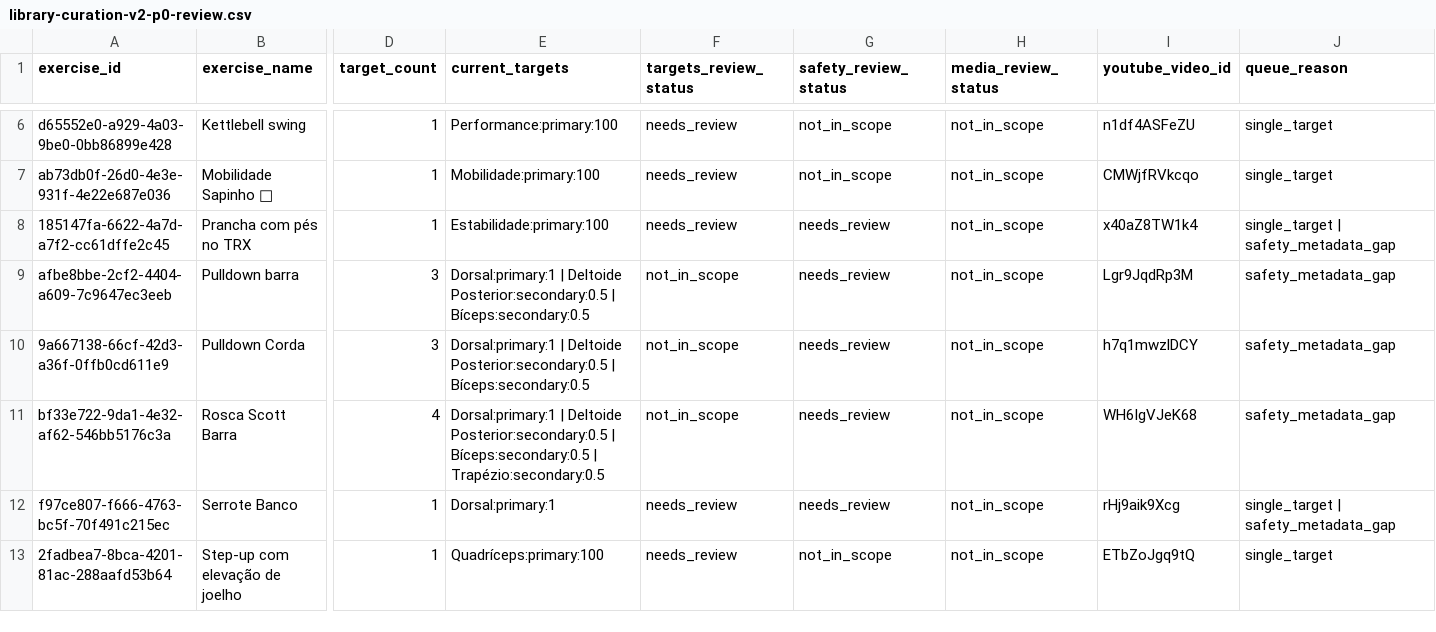
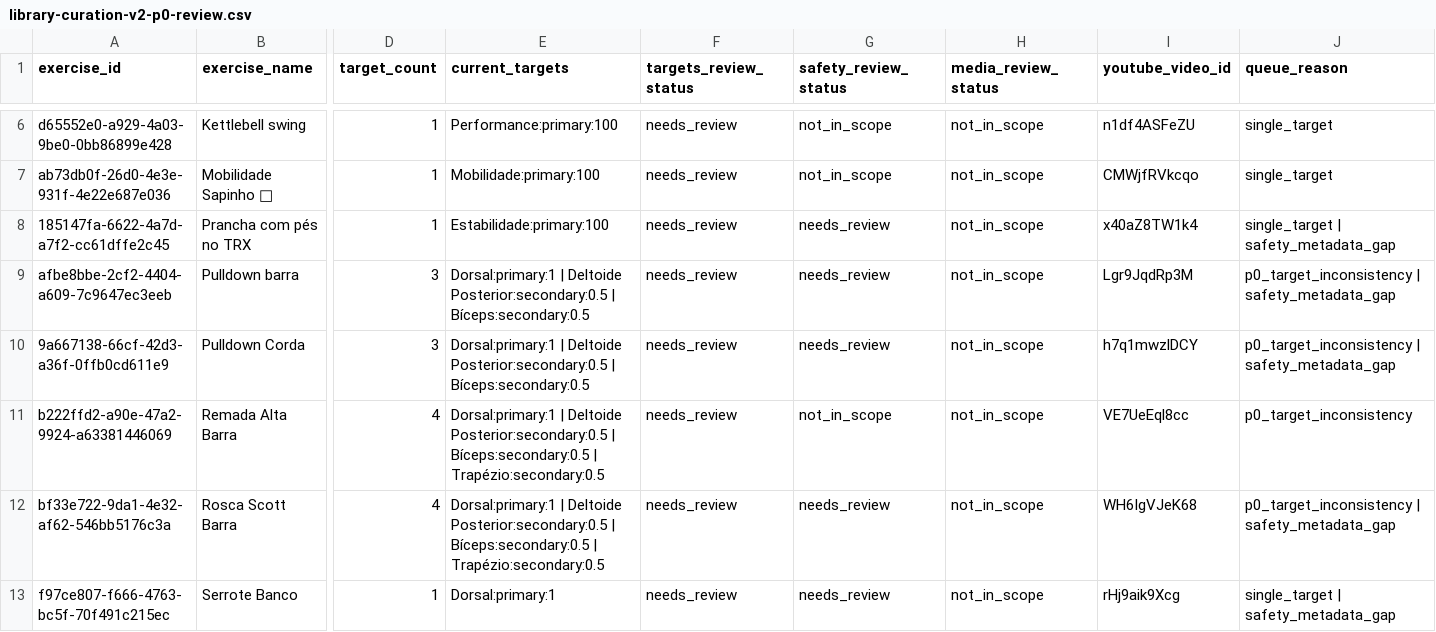
Before and after one commit to matheusrobaloloreto-alt/sett-your-fitness-hub, a CSV file: docs/prescription/curation-v2/library-curation-v2-p0-review.csv, drawn as a sheet; only a part is shown, gaps mark what is left out; the shorter side is filled out with more unchanged rows; addresses are those after the commit; rows hold the shown columns only; the diff covers the shown part only; the diff names each change by its address in the sheet, - before the commit and + after, or states it on an @@ line.

Commit message:
docs: start biomechanical review of catalog P0

```diff
--- a/docs/prescription/curation-v2/library-curation-v2-p0-review.csv
+++ b/docs/prescription/curation-v2/library-curation-v2-p0-review.csv
-F9:F10 (targets_review_status): not_in_scope
+F9:F10 (targets_review_status): needs_review
-J9:J10 (queue_reason): safety_metadata_gap
+J9:J10 (queue_reason): p0_target_inconsistency | safety_metadata_gap
+row 11: b222ffd2-a90e-47a2-9924-a63381446069 | Remada Alta Barra | 4 | Dorsal:primary:1 | Deltoide Posterior:secondary:0.5 | Bíceps:secondary:0.5 | Trapézio:secondary:0.5 | needs_review | not_in_scope | not_in_scope | VE7UeEql8cc | p0_target_inconsistency
-F12 (targets_review_status): not_in_scope
+F12 (targets_review_status): needs_review
-J12 (queue_reason): safety_metadata_gap
+J12 (queue_reason): p0_target_inconsistency | safety_metadata_gap
```
Also changed, not shown: 2 added rows and 2 edited cells elsewhere in this file, 7 other files.
